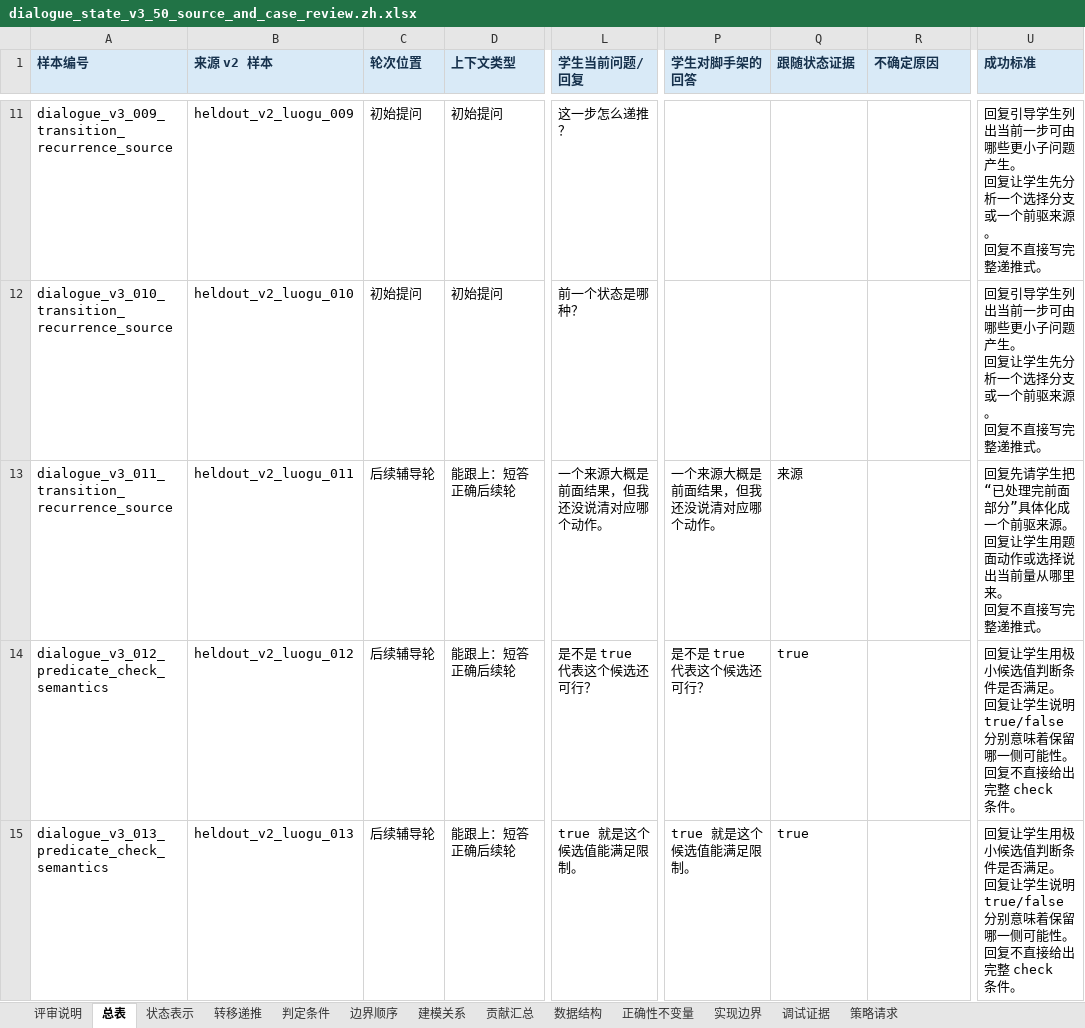
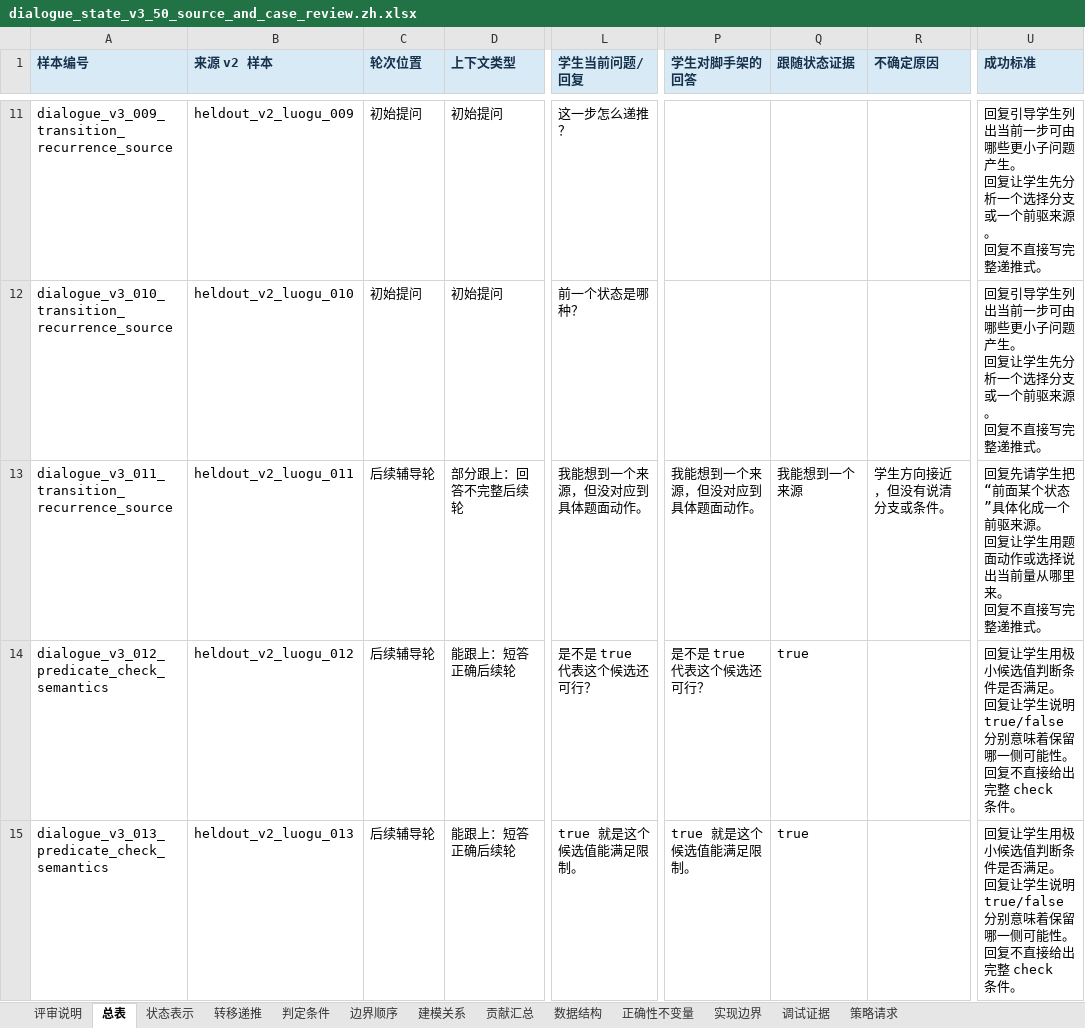
Before and after one commit to Zrolo/my_agent_project, an Excel workbook: agent_learning/03_noi_agent/docs/research/dialogue_state_v3_50_source_and_case_review.zh.xlsx, sheet 总表, drawn as a sheet; only a part is shown, gaps mark what is left out; values as stored, in another font and other column widths than the file's, no borders; the diff covers the shown part only; the diff names each change by its address in the sheet, - before the commit and + after, or states it on an @@ line.

Commit message:
Refine calibration case revisions

```diff
--- a/agent_learning/03_noi_agent/docs/research/dialogue_state_v3_50_source_and_case_review.zh.xlsx (sheet 总表)
+++ b/agent_learning/03_noi_agent/docs/research/dialogue_state_v3_50_source_and_case_review.zh.xlsx (sheet 总表)
-D13 (上下文类型): 能跟上：短答正确后续轮
+D13 (上下文类型): 部分跟上：回答不完整后续轮
-L13 (学生当前问题/回复): 一个来源大概是前面结果，但我还没说清对应哪个动作。
+L13 (学生当前问题/回复): 我能想到一个来源，但没对应到具体题面动作。
-P13 (学生对脚手架的回答): 一个来源大概是前面结果，但我还没说清对应哪个动作。
+P13 (学生对脚手架的回答): 我能想到一个来源，但没对应到具体题面动作。
-Q13 (跟随状态证据): 来源
+Q13 (跟随状态证据): 我能想到一个来源
-R13 (不确定原因): (empty)
+R13 (不确定原因): 学生方向接近，但没有说清分支或条件。
-U13 (成功标准): …学生把“已处理完前面部分”具体化…
+U13 (成功标准): …学生把“前面某个状态”具体化…
```
Also changed, not shown: 6 edited cells elsewhere in this sheet, sheet 转移递推, sheet 实现边界, agent_learning/03_noi_agent/docs/research/dialogue_state_v3_50_source_and_case_review.en.xlsx, agent_learning/03_noi_agent/docs/research/dialogue_state_v3_case_review_calibration_6.en.xlsx, 13 other files.
